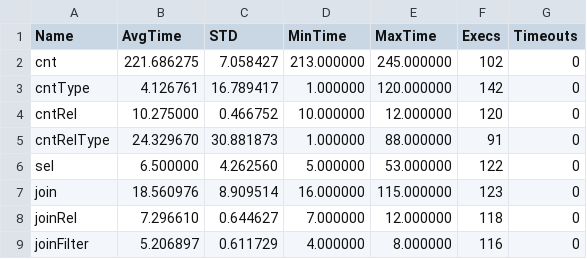
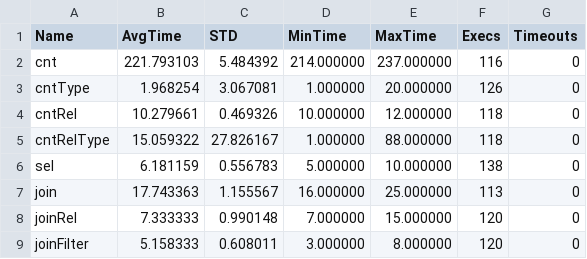
Before and after one commit to Rothamsted/graphdb-benchmarks, a TSV file: results/biopax-sparql-results.tsv, drawn as a sheet; only a part is shown; the diff covers the shown part only.

Commit message:
New biopax-sparql results.

```diff
--- a/results/biopax-sparql-results.tsv
+++ b/results/biopax-sparql-results.tsv
@@ -1,9 +1,9 @@
 Name	AvgTime	STD	MinTime	MaxTime	Execs	Timeouts
-cnt	221.686275	7.058427	213.000000	245.000000	102	0
-cntType	4.126761	16.789417	1.000000	120.000000	142	0
-cntRel	10.275000	0.466752	10.000000	12.000000	120	0
-cntRelType	24.329670	30.881873	1.000000	88.000000	91	0
-sel	6.500000	4.262560	5.000000	53.000000	122	0
-join	18.560976	8.909514	16.000000	115.000000	123	0
-joinRel	7.296610	0.644627	7.000000	12.000000	118	0
-joinFilter	5.206897	0.611729	4.000000	8.000000	116	0
+cnt	221.793103	5.484392	214.000000	237.000000	116	0
+cntType	1.968254	3.067081	1.000000	20.000000	126	0
+cntRel	10.279661	0.469326	10.000000	12.000000	118	0
+cntRelType	15.059322	27.826167	1.000000	88.000000	118	0
+sel	6.181159	0.556783	5.000000	10.000000	138	0
+join	17.743363	1.155567	16.000000	25.000000	113	0
+joinRel	7.333333	0.990148	7.000000	15.000000	120	0
+joinFilter	5.158333	0.608011	3.000000	8.000000	120	0
```
Also changed, not shown: 72 edited cells elsewhere in this file.
